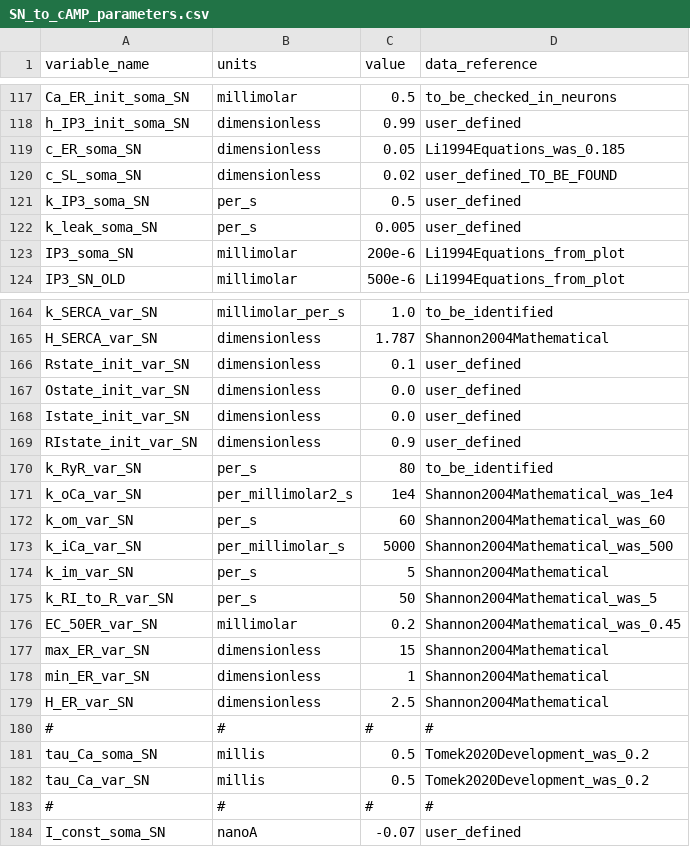
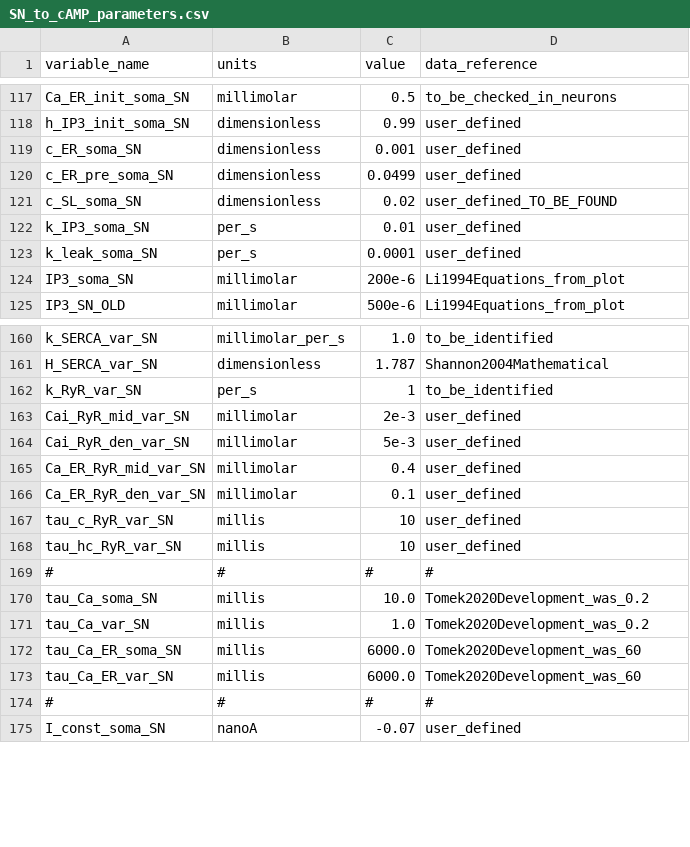
Before and after one commit to FinbarArgus/circulatory_autogen, a CSV file: resources/SN_to_cAMP_parameters.csv, drawn as a sheet; only a part is shown, gaps mark what is left out; the diff covers the shown part only.

```diff
--- a/resources/SN_to_cAMP_parameters.csv
+++ b/resources/SN_to_cAMP_parameters.csv
@@ -118,6 +118,7 @@ Ca_ER_init_soma_SN,millimolar,0.5,to_be_checked_in_neurons
 h_IP3_init_soma_SN,dimensionless, 0.99,user_defined
-c_ER_soma_SN,dimensionless, 0.05, Li1994Equations_was_0.185
+c_ER_soma_SN,dimensionless, 0.001, user_defined
+c_ER_pre_soma_SN,dimensionless, 0.0499, user_defined
 c_SL_soma_SN,dimensionless, 0.02, user_defined_TO_BE_FOUND
-k_IP3_soma_SN,per_s, 0.5, user_defined
-k_leak_soma_SN,per_s, 0.005, user_defined
+k_IP3_soma_SN,per_s, 0.01, user_defined
+k_leak_soma_SN,per_s, 0.0001, user_defined
 IP3_soma_SN,millimolar, 200e-6, Li1994Equations_from_plot
@@ -165,19 +161,14 @@ k_SERCA_var_SN,millimolar_per_s,1.0,to_be_identified
 H_SERCA_var_SN,dimensionless,1.787,Shannon2004Mathematical
-Rstate_init_var_SN,dimensionless, 0.1, user_defined
-Ostate_init_var_SN,dimensionless, 0.0, user_defined
-Istate_init_var_SN,dimensionless, 0.0, user_defined
-RIstate_init_var_SN,dimensionless, 0.9, user_defined
-k_RyR_var_SN,per_s, 80, to_be_identified
-k_oCa_var_SN,per_millimolar2_s,1e4,Shannon2004Mathematical_was_1e4
-k_om_var_SN,per_s,60,Shannon2004Mathematical_was_60
-k_iCa_var_SN,per_millimolar_s,5000,Shannon2004Mathematical_was_500
-k_im_var_SN,per_s,5,Shannon2004Mathematical
-k_RI_to_R_var_SN,per_s,50,Shannon2004Mathematical_was_5
-EC_50ER_var_SN,millimolar,0.2,Shannon2004Mathematical_was_0.45
-max_ER_var_SN,dimensionless,15,Shannon2004Mathematical
-min_ER_var_SN,dimensionless,1,Shannon2004Mathematical
-H_ER_var_SN,dimensionless,2.5,Shannon2004Mathematical
+k_RyR_var_SN,per_s, 1, to_be_identified
+Cai_RyR_mid_var_SN,millimolar, 2e-3, user_defined
+Cai_RyR_den_var_SN,millimolar, 5e-3, user_defined
+Ca_ER_RyR_mid_var_SN,millimolar, 0.4, user_defined
+Ca_ER_RyR_den_var_SN,millimolar, 0.1, user_defined
+tau_c_RyR_var_SN, millis, 10, user_defined
+tau_hc_RyR_var_SN, millis, 10, user_defined
 #, #, #, #
-tau_Ca_soma_SN, millis, 0.5, Tomek2020Development_was_0.2
-tau_Ca_var_SN, millis, 0.5, Tomek2020Development_was_0.2
+tau_Ca_soma_SN, millis, 10.0, Tomek2020Development_was_0.2
+tau_Ca_var_SN, millis, 1.0, Tomek2020Development_was_0.2
+tau_Ca_ER_soma_SN, millis, 6000.0, Tomek2020Development_was_60
+tau_Ca_ER_var_SN, millis, 6000.0, Tomek2020Development_was_60
 #, #, #, #
```
Also changed, not shown: 8 added rows, 13 removed rows and 5 edited cells elsewhere in this file, 2 other files.
